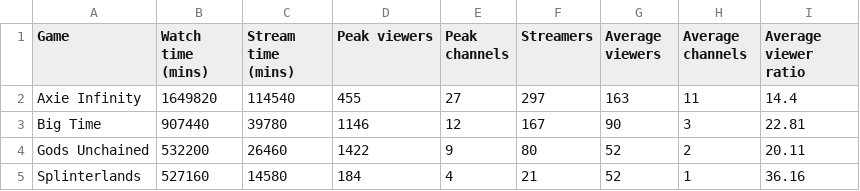
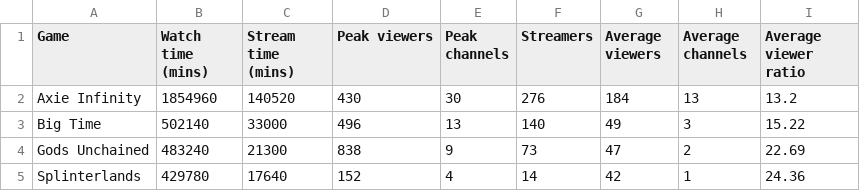
Before and after one commit to ghostq3/smcp-dashboard, a CSV file: csvs/SOV - Twitch_axie_vs_field.csv, drawn as a sheet; only a part is shown; the diff covers the shown part only.

```diff
--- a/csvs/SOV - Twitch_axie_vs_field.csv
+++ b/csvs/SOV - Twitch_axie_vs_field.csv
@@ -1,5 +1,5 @@
 Game,Watch time (mins),Stream time (mins),Peak viewers,Peak channels,Streamers,Average viewers,Average channels,Average viewer ratio
-Axie Infinity,1649820,114540,455,27,297,163,11,14.4
-Big Time,907440,39780,1146,12,167,90,3,22.81
-Gods Unchained,532200,26460,1422,9,80,52,2,20.11
-Splinterlands,527160,14580,184,4,21,52,1,36.16
+Axie Infinity,1854960,140520,430,30,276,184,13,13.2
+Big Time,502140,33000,496,13,140,49,3,15.22
+Gods Unchained,483240,21300,838,9,73,47,2,22.69
+Splinterlands,429780,17640,152,4,14,42,1,24.36
```
Also changed, not shown: 5 added rows, 5 removed rows and 34 edited cells elsewhere in this file, csvs/SOV - SoV_YT.csv, csvs/SOV - Twitch_90_day.csv, 4 other files.
